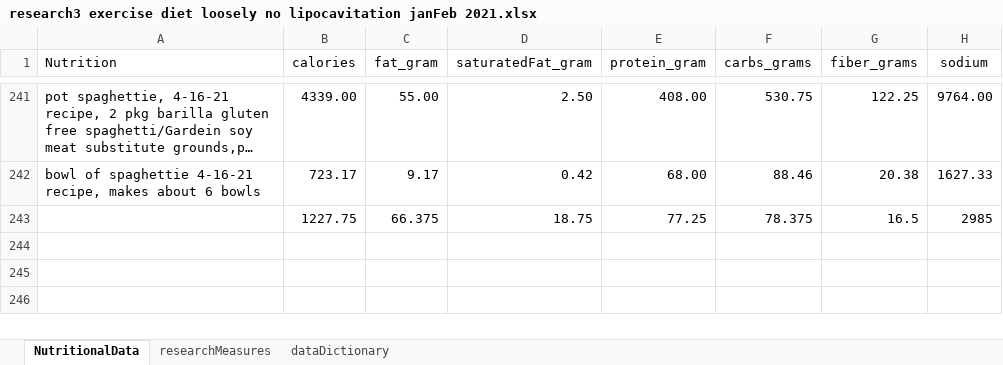
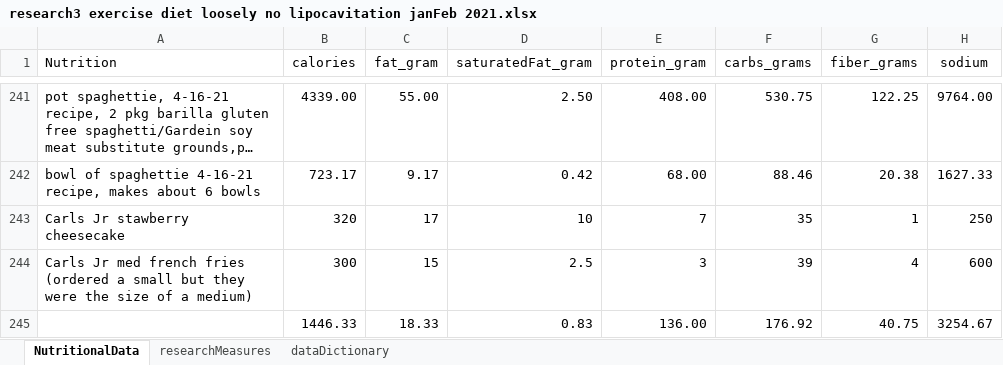
Before and after one commit to JanJanJan2018/lipocavitation-dieting-exercise-21-day-research, an Excel workbook: research3 exercise diet loosely no lipocavitation janFeb 2021.xlsx, sheet NutritionalData, drawn as a sheet; only a part is shown, gaps mark what is left out; long unchanged cells end in …; values as stored, in another font and other column widths than the file's, no borders; 1 other sheet too large or unreadable and not compared; removed rows and columns are numbered as before the commit, all else as after; the diff names each change by its address in the sheet, - before the commit and + after, or states it on an @@ line.

Commit message:
Add files via upload

```diff
--- a/research3 exercise diet loosely no lipocavitation janFeb 2021.xlsx (sheet NutritionalData)
+++ b/research3 exercise diet loosely no lipocavitation janFeb 2021.xlsx (sheet NutritionalData)
-row 243:  | 1227.75 | 66.375 | 18.75 | 77.25 | 78.375 | 16.5 | 2985
+row 243: Carls Jr stawberry cheesecake | 320 | 17 | 10 | 7 | 35 | 1 | 250
+row 244: Carls Jr med french fries (ordered a small but they were the size of a medium) | 300 | 15 | 2.5 | 3 | 39 | 4 | 600
+row 245:  | 1446.33 | 18.33 | 0.83 | 136.00 | 176.92 | 40.75 | 3254.67
```
Also changed, not shown: sheet researchMeasures.
